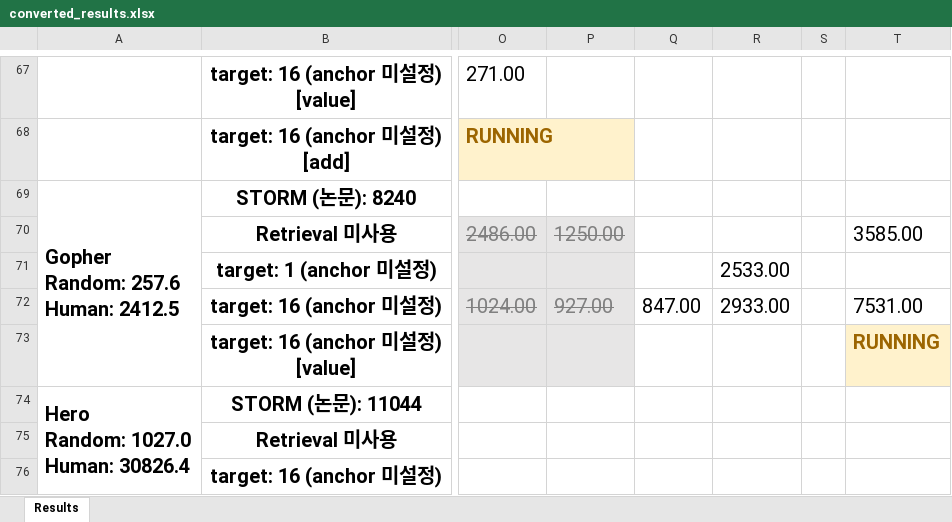
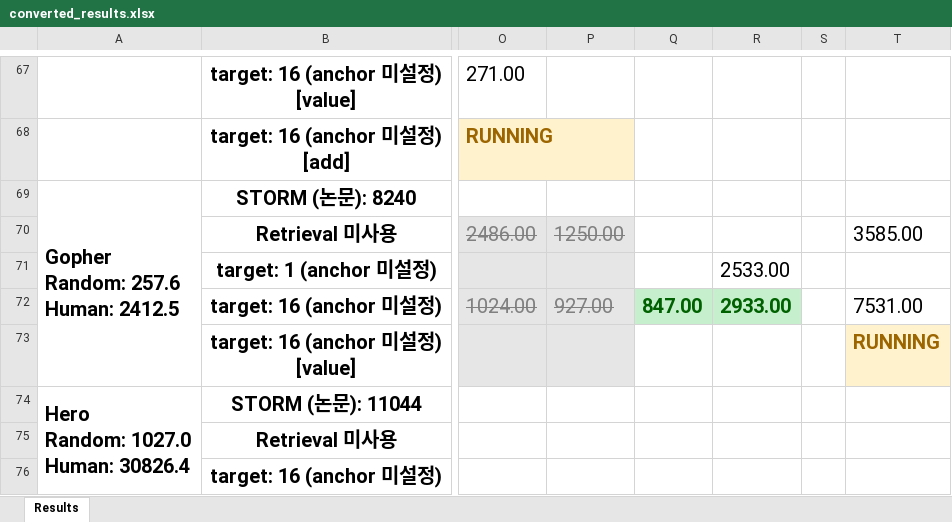
Before and after one commit to wrrte/STORM-1, an Excel workbook: results/converted_results.xlsx, sheet Results, drawn as a sheet; only a part is shown, gaps mark what is left out; values as stored, in another font and other column widths than the file's, no borders; the diff names each change by its address in the sheet, - before the commit and + after, or states it on an @@ line.

```diff
--- a/results/converted_results.xlsx (sheet Results)
+++ b/results/converted_results.xlsx (sheet Results)
@@ Q72:R72 fill: none → #C6EFCE, bold: off → on, text colour: black → #006100 @@
```
Also changed, not shown: 4 other files.
